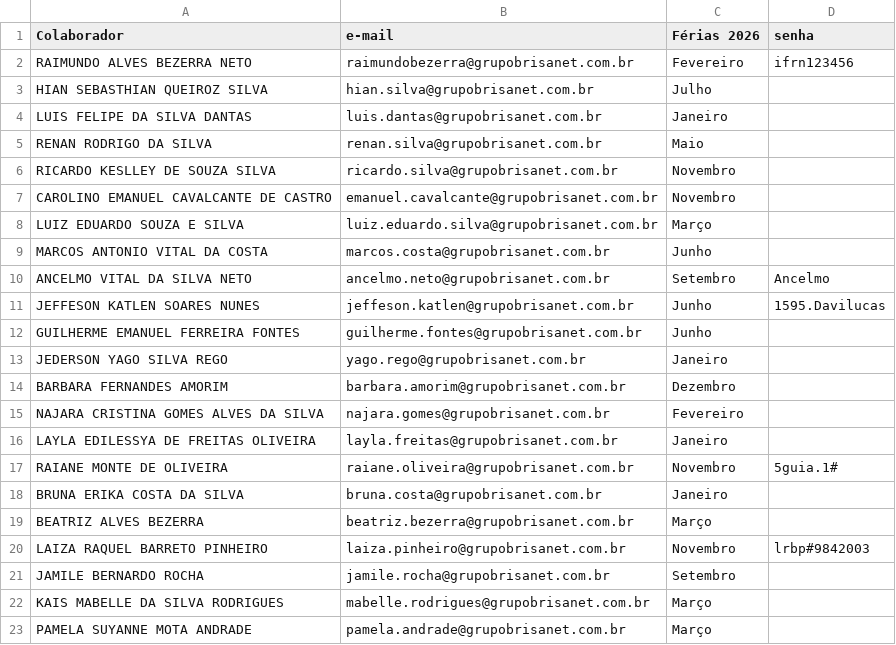
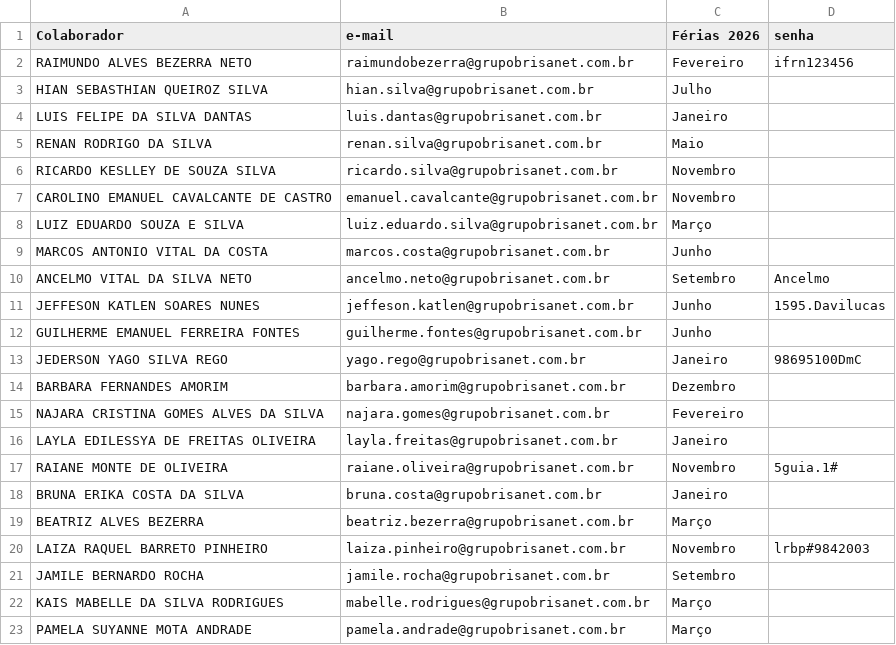
Before and after one commit to krepss/brisanet-dashboard, a CSV file: usuarios.csv, drawn as a sheet.

```diff
--- a/usuarios.csv
+++ b/usuarios.csv
@@ -12,3 +12,3 @@ JEFFESON KATLEN SOARES NUNES,jeffeson.katlen@grupobrisanet.com.br,Junho,1595.Dav
 GUILHERME EMANUEL FERREIRA FONTES,guilherme.fontes@grupobrisanet.com.br,Junho,
-JEDERSON YAGO SILVA REGO,yago.rego@grupobrisanet.com.br,Janeiro,
+JEDERSON YAGO SILVA REGO,yago.rego@grupobrisanet.com.br,Janeiro,98695100DmC
 BARBARA FERNANDES AMORIM,barbara.amorim@grupobrisanet.com.br,Dezembro,
```
